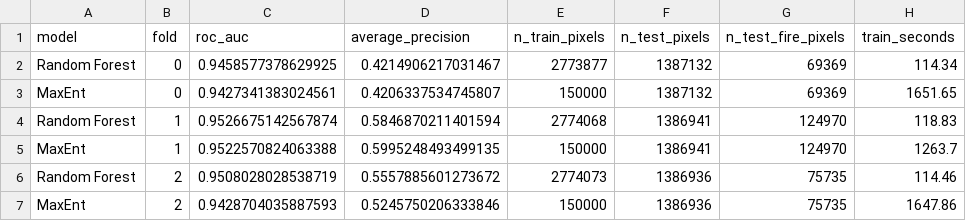
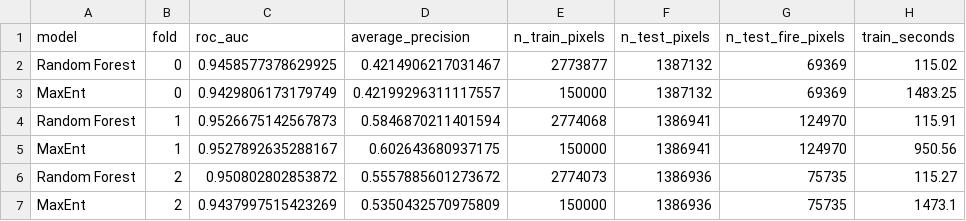
Before and after one commit to rawan230/Integrated-Fire-Risk-Analysis-in-India-and-Impliment-Baseline-Random-Forest-Model-, a CSV file: Model_Outputs/Model_Comparison_SpatialBlockCV.csv, drawn as a sheet.

```diff
--- a/Model_Outputs/Model_Comparison_SpatialBlockCV.csv
+++ b/Model_Outputs/Model_Comparison_SpatialBlockCV.csv
@@ -1,7 +1,7 @@
 model,fold,roc_auc,average_precision,n_train_pixels,n_test_pixels,n_test_fire_pixels,train_seconds
-Random Forest,0,0.9458577378629925,0.4214906217031467,2773877,1387132,69369,114.34
-MaxEnt,0,0.9427341383024561,0.4206337534745807,150000,1387132,69369,1651.65
-Random Forest,1,0.9526675142567874,0.5846870211401594,2774068,1386941,124970,118.83
-MaxEnt,1,0.9522570824063388,0.5995248493499135,150000,1386941,124970,1263.7
-Random Forest,2,0.9508028028538719,0.5557885601273672,2774073,1386936,75735,114.46
-MaxEnt,2,0.9428704035887593,0.5245750206333846,150000,1386936,75735,1647.86
+Random Forest,0,0.9458577378629925,0.4214906217031467,2773877,1387132,69369,115.02
+MaxEnt,0,0.9429806173179749,0.42199296311117557,150000,1387132,69369,1483.25
+Random Forest,1,0.9526675142567873,0.5846870211401594,2774068,1386941,124970,115.91
+MaxEnt,1,0.9527892635288167,0.602643680937175,150000,1386941,124970,950.56
+Random Forest,2,0.950802802853872,0.5557885601273672,2774073,1386936,75735,115.27
+MaxEnt,2,0.9437997515423269,0.5350432570975809,150000,1386936,75735,1473.1
```
Also changed, not shown: Model_Outputs/RF_vs_MaxEnt_Comparison.csv, 8 other files.
